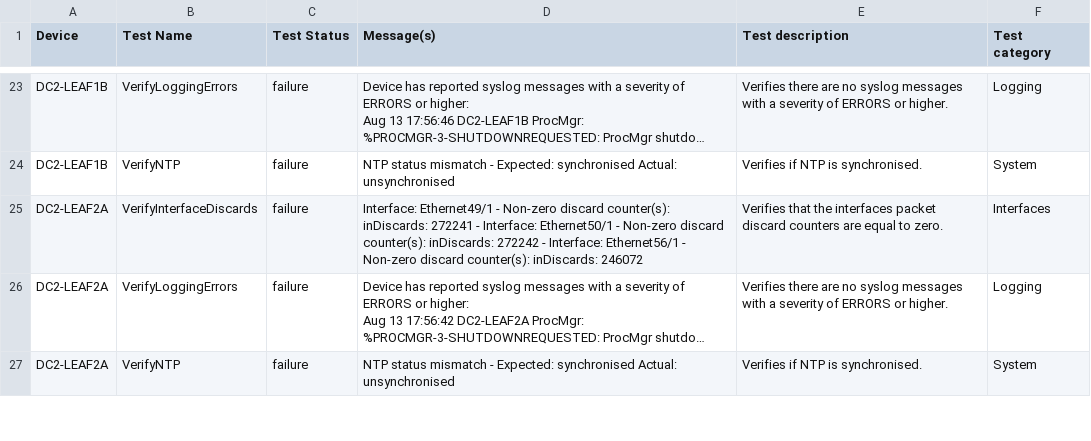
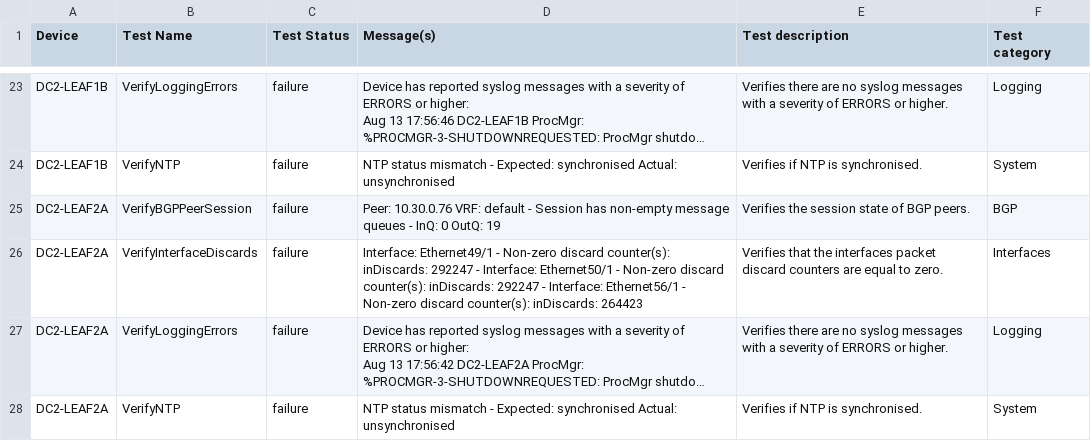
Before and after one commit to kgrozis-arista/avdci6, a CSV file: avd_project/AVD-information/anta/reports/anta_report.csv, drawn as a sheet; only a part is shown, gaps mark what is left out; long unchanged cells end in …; addresses are those after the commit; the diff covers the shown part only; the diff names each change by its address in the sheet, - before the commit and + after, or states it on an @@ line.

```diff
--- a/avd_project/AVD-information/anta/reports/anta_report.csv
+++ b/avd_project/AVD-information/anta/reports/anta_report.csv
+row 25: DC2-LEAF2A | VerifyBGPPeerSession | failure | Peer: 10.30.0.76 VRF: default - Session has non-empty message queues - InQ: 0 OutQ: 19 | Verifies the session state of BGP peers. | BGP
-D26 (Message(s)): …counter(s): inDiscards: 272241 - Interface: Ethernet50/1 - Non-zero discard counter(s): inDiscards: 272242 - Interface: Ethernet56/1 - Non-zero discard counter(s): inDiscards: 246072
+D26 (Message(s)): …counter(s): inDiscards: 292247 - Interface: Ethernet50/1 - Non-zero discard counter(s): inDiscards: 292247 - Interface: Ethernet56/1 - Non-zero discard counter(s): inDiscards: 264423
```
Also changed, not shown: 1 added row, 2 removed rows and 2 edited cells elsewhere in this file, 2 other files.
